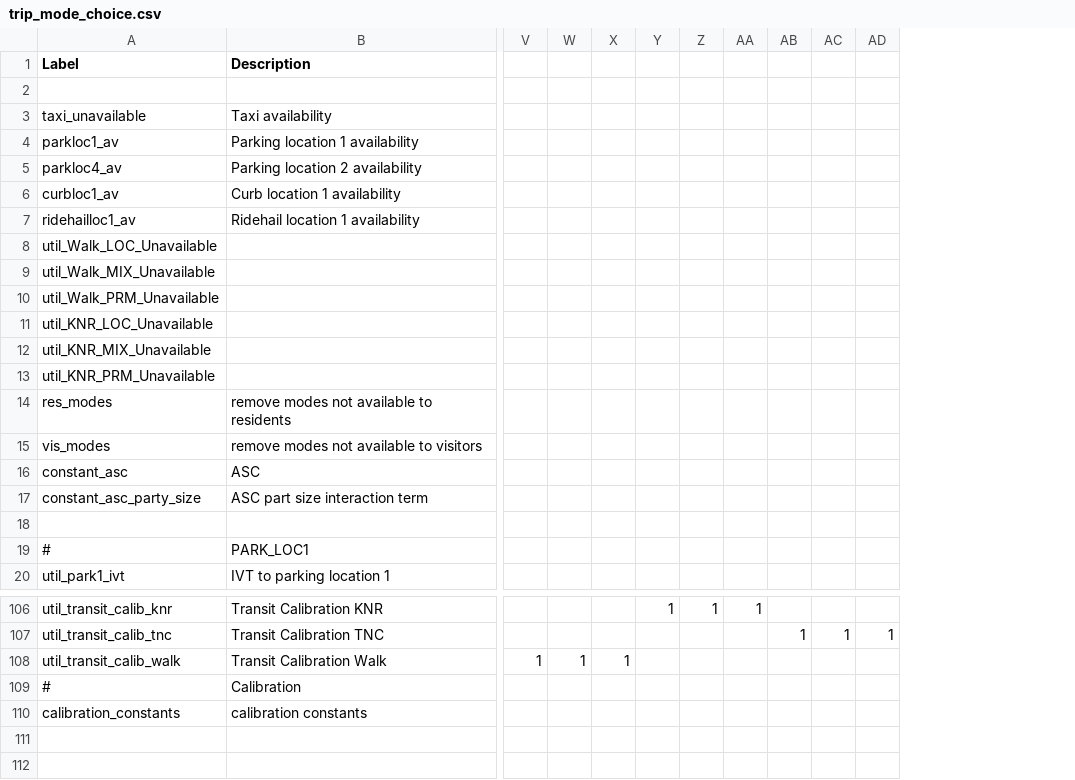
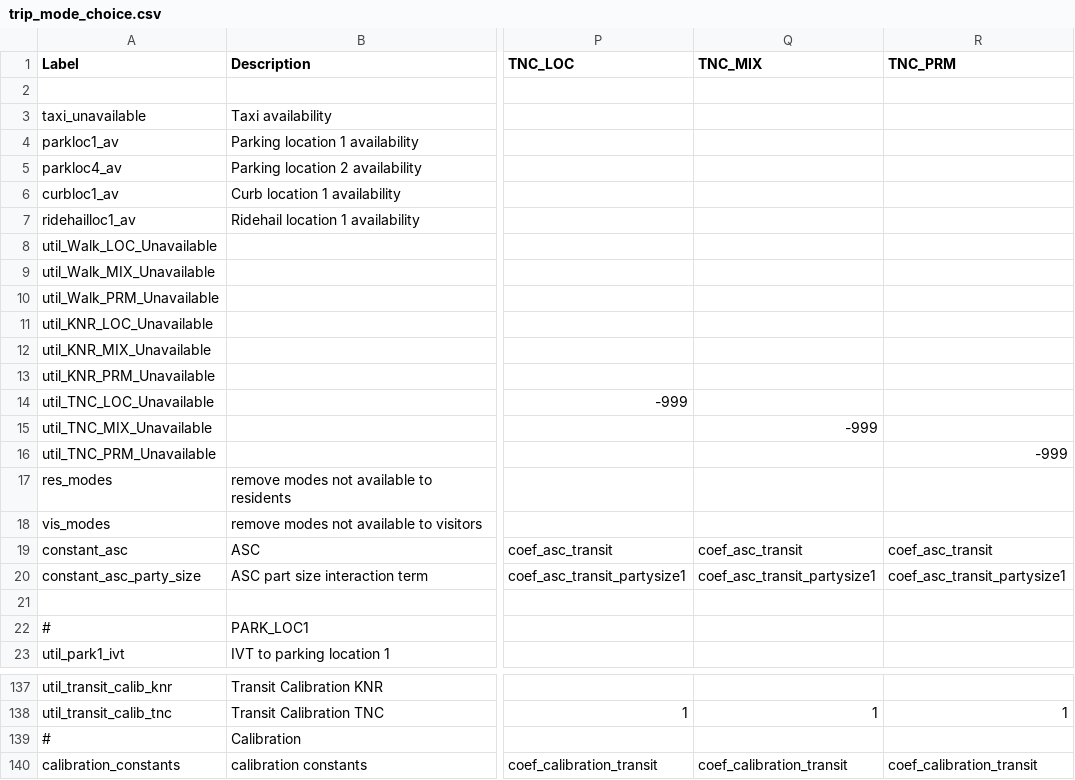
Before and after one commit to SANDAG/ABM, a CSV file: src/asim/configs/airport.SAN/trip_mode_choice.csv, drawn as a sheet; only a part is shown, gaps mark what is left out; removed rows and columns are numbered as before the commit, all else as after; rows hold the shown columns only; the diff covers the shown part only; the diff names each change by its address in the sheet, - before the commit and + after, or states it on an @@ line.

Commit message:
feat: added TNC to transit option to mode choice; TNC-Transit uses KNR skims; added ridehail cost separately

```diff
--- a/src/asim/configs/airport.SAN/trip_mode_choice.csv
+++ b/src/asim/configs/airport.SAN/trip_mode_choice.csv
-column V, empty
-column W, empty
-column X, empty
-column Y, row 106: 1
-column Z, row 106: 1
-column AA, row 106: 1
-column AB, row 107: 1
-column AC, row 107: 1
-column AD, row 107: 1
+column P (TNC_LOC), rows 19-20: coef_asc_transit | coef_asc_transit_partysize1; rows 138-140: 1 |  | coef_calibration_transit
+column Q (TNC_MIX), rows 19-20: coef_asc_transit | coef_asc_transit_partysize1; rows 138-140: 1 |  | coef_calibration_transit
+column R (TNC_PRM), rows 19-20: coef_asc_transit | coef_asc_transit_partysize1; rows 138-140: 1 |  | coef_calibration_transit
+row 14: util_TNC_LOC_Unavailable |  | -999
+row 15: util_TNC_MIX_Unavailable |  |  | -999
+row 16: util_TNC_PRM_Unavailable |  |  |  | -999
-row 108: util_transit_calib_walk | Transit Calibration Walk | 1 | 1 | 1
```
Also changed, not shown: 28 added rows, 6 removed columns and 3 edited cells elsewhere in this file.
